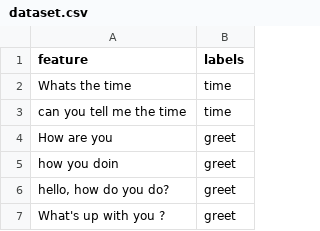
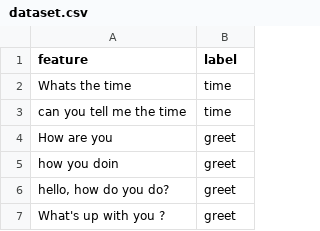
Before and after one commit to Le-Bot/cerebro, a CSV file: cerebro/data/dataset.csv, drawn as a sheet; only a part is shown.

Commit message:
Tests added for parser Data set changed for header matching

```diff
--- a/cerebro/data/dataset.csv
+++ b/cerebro/data/dataset.csv
@@ -1,2 +1,2 @@
-feature,labels
+feature,label
 Whats the time,time
```
Also changed, not shown: 3 other files.
